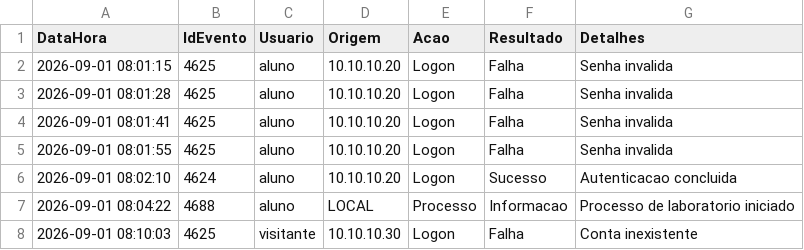
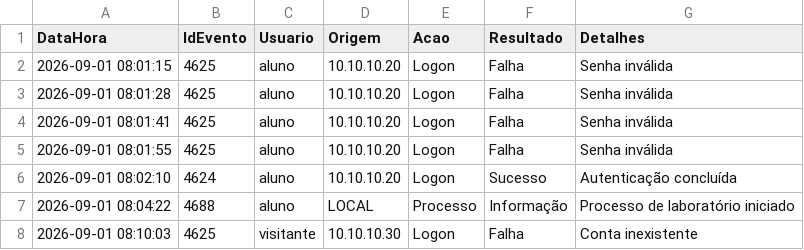
Before and after one commit to AlessandroDaudt/DisciplinaSegurancaRedeComputadores, a CSV file: Aula 02/topico-04-autenticidade-e-responsabilizacao/dados/eventos-seguranca.csv, drawn as a sheet.

```diff
--- a/Aula 02/topico-04-autenticidade-e-responsabilizacao/dados/eventos-seguranca.csv
+++ b/Aula 02/topico-04-autenticidade-e-responsabilizacao/dados/eventos-seguranca.csv
@@ -1,8 +1,8 @@
 DataHora,IdEvento,Usuario,Origem,Acao,Resultado,Detalhes
-2026-09-01 08:01:15,4625,aluno,10.10.10.20,Logon,Falha,Senha invalida
-2026-09-01 08:01:28,4625,aluno,10.10.10.20,Logon,Falha,Senha invalida
-2026-09-01 08:01:41,4625,aluno,10.10.10.20,Logon,Falha,Senha invalida
-2026-09-01 08:01:55,4625,aluno,10.10.10.20,Logon,Falha,Senha invalida
-2026-09-01 08:02:10,4624,aluno,10.10.10.20,Logon,Sucesso,Autenticacao concluida
-2026-09-01 08:04:22,4688,aluno,LOCAL,Processo,Informacao,Processo de laboratorio iniciado
+2026-09-01 08:01:15,4625,aluno,10.10.10.20,Logon,Falha,Senha inválida
+2026-09-01 08:01:28,4625,aluno,10.10.10.20,Logon,Falha,Senha inválida
+2026-09-01 08:01:41,4625,aluno,10.10.10.20,Logon,Falha,Senha inválida
+2026-09-01 08:01:55,4625,aluno,10.10.10.20,Logon,Falha,Senha inválida
+2026-09-01 08:02:10,4624,aluno,10.10.10.20,Logon,Sucesso,Autenticação concluída
+2026-09-01 08:04:22,4688,aluno,LOCAL,Processo,Informação,Processo de laboratório iniciado
 2026-09-01 08:10:03,4625,visitante,10.10.10.30,Logon,Falha,Conta inexistente
```
Also changed, not shown: Aula 02/topico-05-ameacas-ataques-e-mini-soc/dados/cenarios-seguranca.csv, Aula 02/topico-05-ameacas-ataques-e-mini-soc/dados/eventos-triagem.csv, 24 other files.
